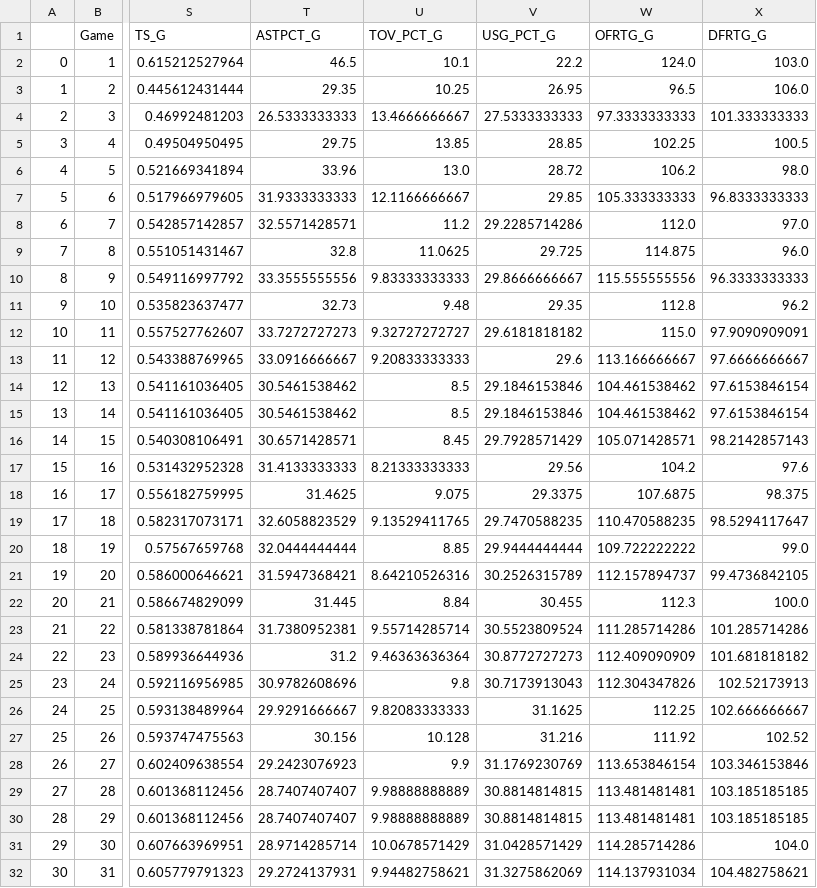
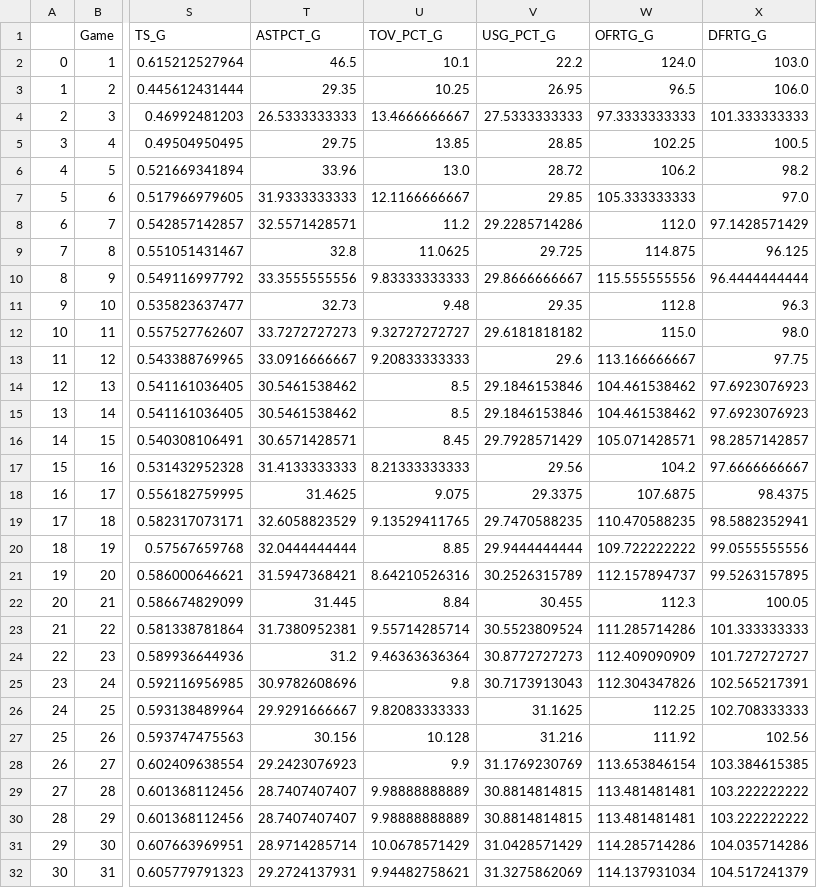
Before and after one commit to Filip11/NBAPlayerComparisonsMVPViz, a CSV file: Data Store/2018/Kyrie_Irving_Stats_2018.csv, drawn as a sheet; only a part is shown, gaps mark what is left out; the diff covers the shown part only; the diff names each change by its address in the sheet, - before the commit and + after, or states it on an @@ line.

```diff
--- a/Data Store/2018/Kyrie_Irving_Stats_2018.csv
+++ b/Data Store/2018/Kyrie_Irving_Stats_2018.csv
-X6 (DFRTG_G): 98.0
+X6 (DFRTG_G): 98.2
-X7 (DFRTG_G): 96.8333333333
+X7 (DFRTG_G): 97.0
-X8 (DFRTG_G): 97.0
+X8 (DFRTG_G): 97.1428571429
-X9 (DFRTG_G): 96.0
+X9 (DFRTG_G): 96.125
-X10 (DFRTG_G): 96.3333333333
+X10 (DFRTG_G): 96.4444444444
-X11 (DFRTG_G): 96.2
+X11 (DFRTG_G): 96.3
-X12 (DFRTG_G): 97.9090909091
+X12 (DFRTG_G): 98.0
-X13 (DFRTG_G): 97.6666666667
+X13 (DFRTG_G): 97.75
-X14:X15 (DFRTG_G): 97.6153846154
+X14:X15 (DFRTG_G): 97.6923076923
-X16 (DFRTG_G): 98.2142857143
+X16 (DFRTG_G): 98.2857142857
-X17 (DFRTG_G): 97.6
+X17 (DFRTG_G): 97.6666666667
-X18 (DFRTG_G): 98.375
+X18 (DFRTG_G): 98.4375
-X19 (DFRTG_G): 98.5294117647
+X19 (DFRTG_G): 98.5882352941
-X20 (DFRTG_G): 99.0
+X20 (DFRTG_G): 99.0555555556
-X21 (DFRTG_G): 99.4736842105
+X21 (DFRTG_G): 99.5263157895
-X22 (DFRTG_G): 100.0
+X22 (DFRTG_G): 100.05
-X23 (DFRTG_G): 101.285714286
+X23 (DFRTG_G): 101.333333333
-X24 (DFRTG_G): 101.681818182
+X24 (DFRTG_G): 101.727272727
-X25 (DFRTG_G): 102.52173913
+X25 (DFRTG_G): 102.565217391
-X26 (DFRTG_G): 102.666666667
+X26 (DFRTG_G): 102.708333333
-X27 (DFRTG_G): 102.52
+X27 (DFRTG_G): 102.56
-X28 (DFRTG_G): 103.346153846
+X28 (DFRTG_G): 103.384615385
-X29:X30 (DFRTG_G): 103.185185185
+X29:X30 (DFRTG_G): 103.222222222
-X31 (DFRTG_G): 104.0
+X31 (DFRTG_G): 104.035714286
-X32 (DFRTG_G): 104.482758621
+X32 (DFRTG_G): 104.517241379
```
Also changed, not shown: 5 added rows and 21 edited cells elsewhere in this file, Data Store/2018/Blake_Griffin_Stats_2018.csv, Data Store/2018/Bradley_Beal_Stats_2018.csv, 31 other files.
